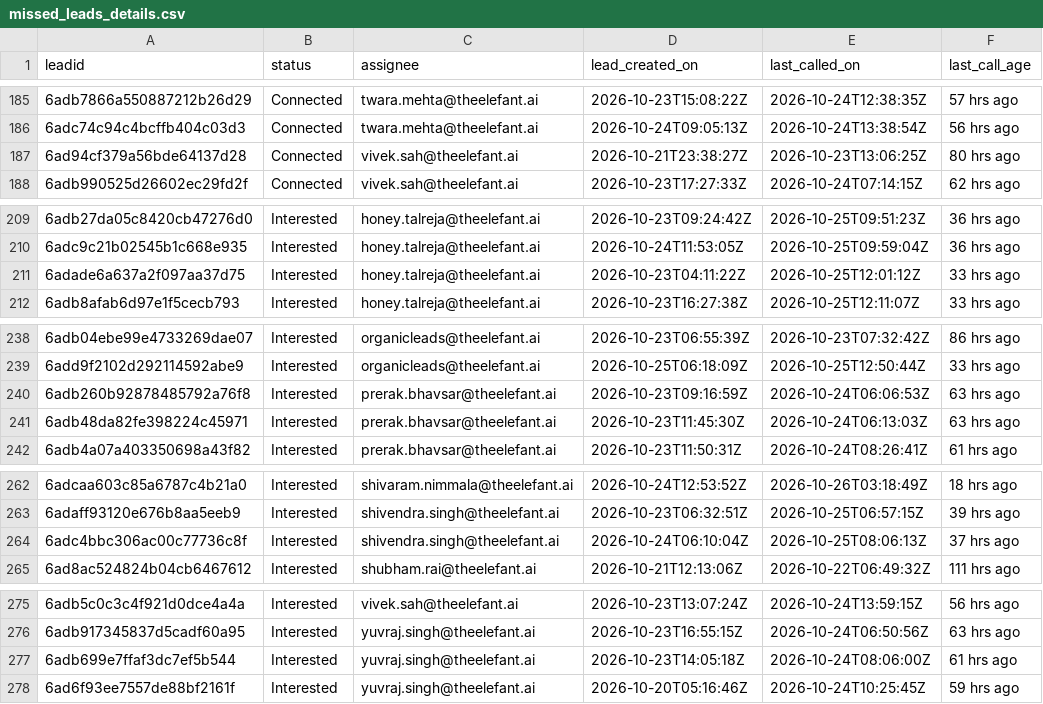
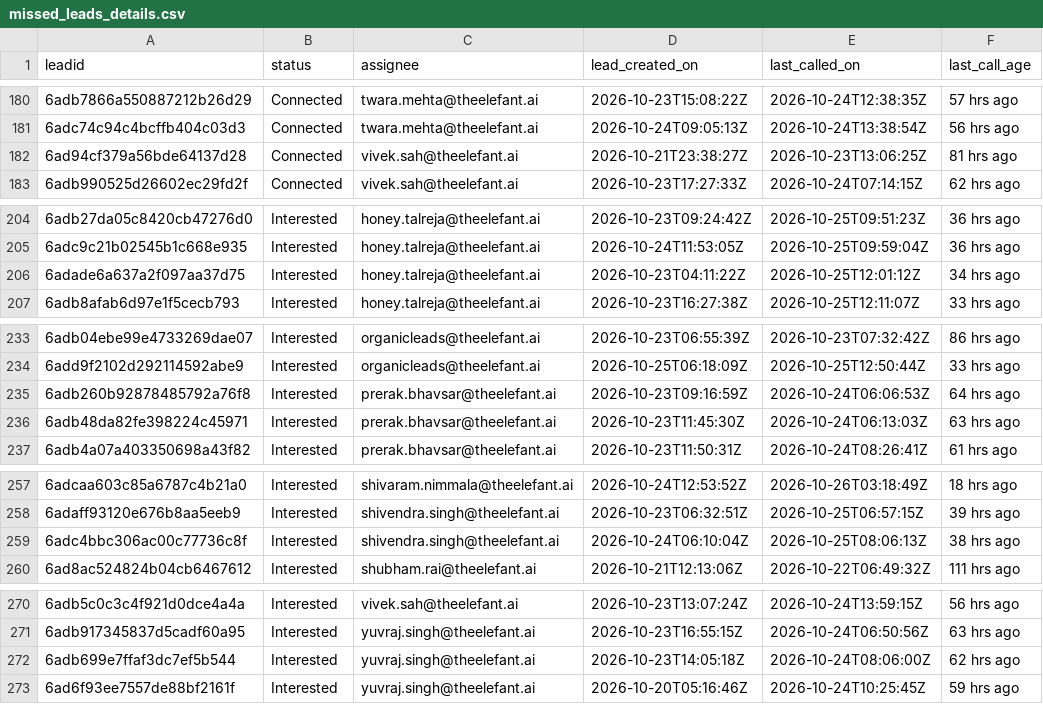
Before and after one commit to Amankr0402/Daily-Sales-Revenue-Report, a CSV file: public/data/missed_leads_details.csv, drawn as a sheet; only a part is shown, gaps mark what is left out; the diff covers the shown part only.

```diff
--- a/public/data/missed_leads_details.csv
+++ b/public/data/missed_leads_details.csv
@@ -186,3 +181,3 @@ leadid,status,assignee,lead_created_on,last_called_on,last_call_age
 6adc74c94c4bcffb404c03d3,Connected,twara.mehta@theelefant.ai,2026-10-24T09:05:13Z,2026-10-24T13:38:54Z,56 hrs ago
-6ad94cf379a56bde64137d28,Connected,vivek.sah@theelefant.ai,2026-10-21T23:38:27Z,2026-10-23T13:06:25Z,80 hrs ago
+6ad94cf379a56bde64137d28,Connected,vivek.sah@theelefant.ai,2026-10-21T23:38:27Z,2026-10-23T13:06:25Z,81 hrs ago
 6adb990525d26602ec29fd2f,Connected,vivek.sah@theelefant.ai,2026-10-23T17:27:33Z,2026-10-24T07:14:15Z,62 hrs ago
@@ -210,3 +205,3 @@ leadid,status,assignee,lead_created_on,last_called_on,last_call_age
 6adc9c21b02545b1c668e935,Interested,honey.talreja@theelefant.ai,2026-10-24T11:53:05Z,2026-10-25T09:59:04Z,36 hrs ago
-6adade6a637a2f097aa37d75,Interested,honey.talreja@theelefant.ai,2026-10-23T04:11:22Z,2026-10-25T12:01:12Z,33 hrs ago
+6adade6a637a2f097aa37d75,Interested,honey.talreja@theelefant.ai,2026-10-23T04:11:22Z,2026-10-25T12:01:12Z,34 hrs ago
 6adb8afab6d97e1f5cecb793,Interested,honey.talreja@theelefant.ai,2026-10-23T16:27:38Z,2026-10-25T12:11:07Z,33 hrs ago
@@ -239,3 +234,3 @@ leadid,status,assignee,lead_created_on,last_called_on,last_call_age
 6add9f2102d292114592abe9,Interested,organicleads@theelefant.ai,2026-10-25T06:18:09Z,2026-10-25T12:50:44Z,33 hrs ago
-6adb260b92878485792a76f8,Interested,prerak.bhavsar@theelefant.ai,2026-10-23T09:16:59Z,2026-10-24T06:06:53Z,63 hrs ago
+6adb260b92878485792a76f8,Interested,prerak.bhavsar@theelefant.ai,2026-10-23T09:16:59Z,2026-10-24T06:06:53Z,64 hrs ago
 6adb48da82fe398224c45971,Interested,prerak.bhavsar@theelefant.ai,2026-10-23T11:45:30Z,2026-10-24T06:13:03Z,63 hrs ago
@@ -263,3 +258,3 @@ leadid,status,assignee,lead_created_on,last_called_on,last_call_age
 6adaff93120e676b8aa5eeb9,Interested,shivendra.singh@theelefant.ai,2026-10-23T06:32:51Z,2026-10-25T06:57:15Z,39 hrs ago
-6adc4bbc306ac00c77736c8f,Interested,shivendra.singh@theelefant.ai,2026-10-24T06:10:04Z,2026-10-25T08:06:13Z,37 hrs ago
+6adc4bbc306ac00c77736c8f,Interested,shivendra.singh@theelefant.ai,2026-10-24T06:10:04Z,2026-10-25T08:06:13Z,38 hrs ago
 6ad8ac524824b04cb6467612,Interested,shubham.rai@theelefant.ai,2026-10-21T12:13:06Z,2026-10-22T06:49:32Z,111 hrs ago
@@ -276,3 +271,3 @@ leadid,status,assignee,lead_created_on,last_called_on,last_call_age
 6adb917345837d5cadf60a95,Interested,yuvraj.singh@theelefant.ai,2026-10-23T16:55:15Z,2026-10-24T06:50:56Z,63 hrs ago
-6adb699e7ffaf3dc7ef5b544,Interested,yuvraj.singh@theelefant.ai,2026-10-23T14:05:18Z,2026-10-24T08:06:00Z,61 hrs ago
+6adb699e7ffaf3dc7ef5b544,Interested,yuvraj.singh@theelefant.ai,2026-10-23T14:05:18Z,2026-10-24T08:06:00Z,62 hrs ago
 6ad6f93ee7557de88bf2161f,Interested,yuvraj.singh@theelefant.ai,2026-10-20T05:16:46Z,2026-10-24T10:25:45Z,59 hrs ago
```
Also changed, not shown: 5 removed rows and 24 edited cells elsewhere in this file, data/events_details.csv, data/missed_leads_details.csv, 10 other files.
